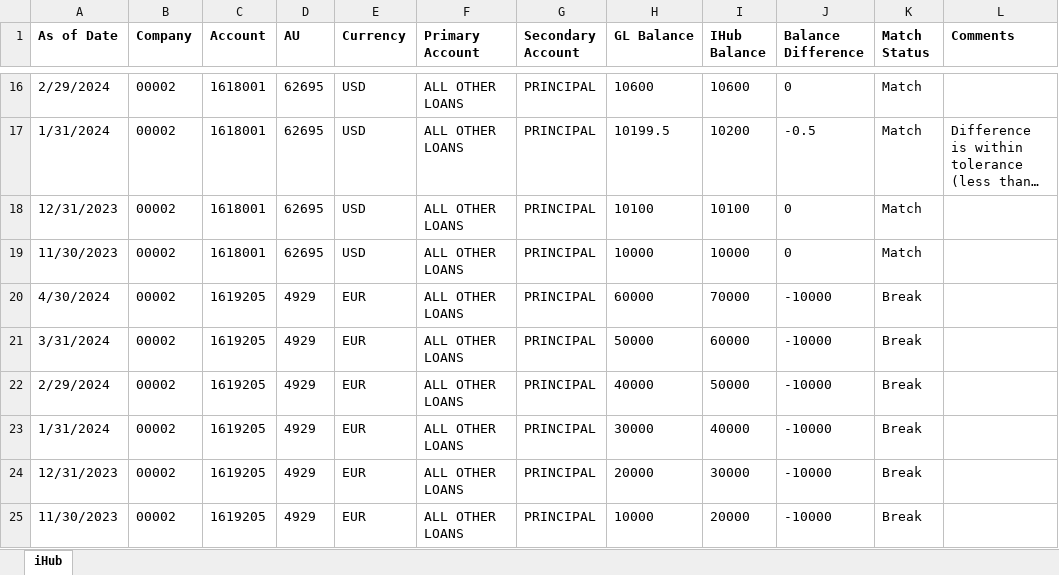
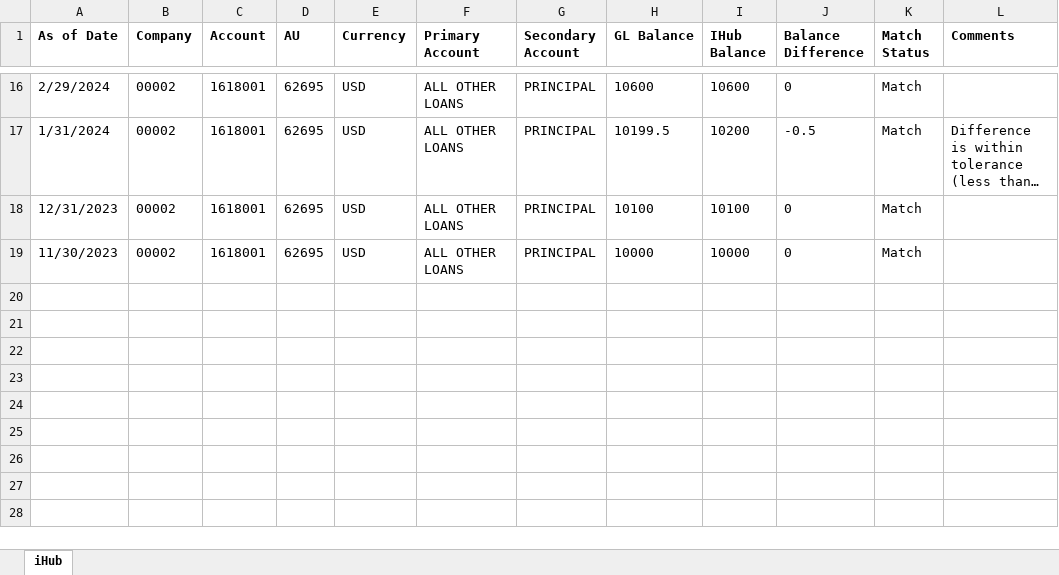
Before and after one commit to ewfx/sradg-ai-newbies, an Excel workbook: data/IHub_Reconciliatuion_hist.xlsx, sheet iHub, drawn as a sheet; only a part is shown, gaps mark what is left out; long unchanged cells end in …; values as stored, in another font and other column widths than the file's, no borders; the diff names each change by its address in the sheet, - before the commit and + after, or states it on an @@ line.

```diff
--- a/data/IHub_Reconciliatuion_hist.xlsx (sheet iHub)
+++ b/data/IHub_Reconciliatuion_hist.xlsx (sheet iHub)
-row 20: 4/30/2024 | 00002 | 1619205 | 4929 | EUR | ALL OTHER LOANS | PRINCIPAL | 60000 | 70000 | -10000 | Break
-row 21: 3/31/2024 | 00002 | 1619205 | 4929 | EUR | ALL OTHER LOANS | PRINCIPAL | 50000 | 60000 | -10000 | Break
-row 22: 2/29/2024 | 00002 | 1619205 | 4929 | EUR | ALL OTHER LOANS | PRINCIPAL | 40000 | 50000 | -10000 | Break
-row 23: 1/31/2024 | 00002 | 1619205 | 4929 | EUR | ALL OTHER LOANS | PRINCIPAL | 30000 | 40000 | -10000 | Break
-row 24: 12/31/2023 | 00002 | 1619205 | 4929 | EUR | ALL OTHER LOANS | PRINCIPAL | 20000 | 30000 | -10000 | Break
-row 25: 11/30/2023 | 00002 | 1619205 | 4929 | EUR | ALL OTHER LOANS | PRINCIPAL | 10000 | 20000 | -10000 | Break
```
Also changed, not shown: 16 other files.
